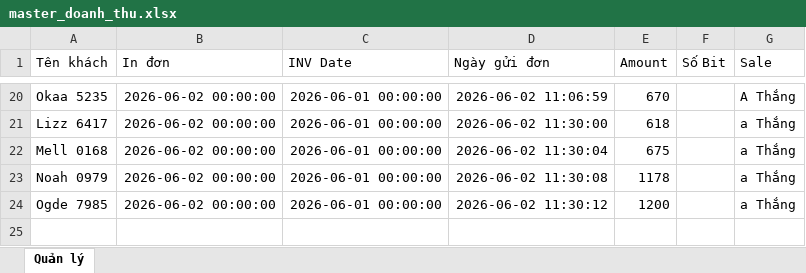
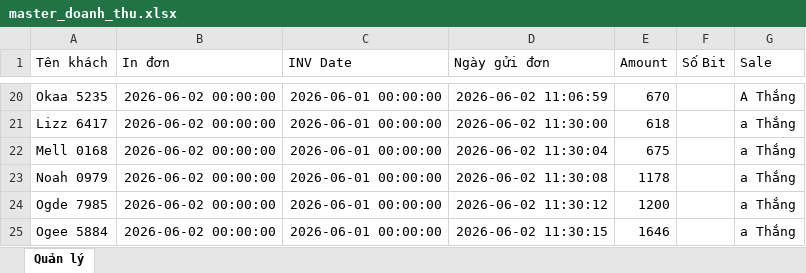
Before and after one commit to dobangnhi-gif/dobangnhi, an Excel workbook: data/master_doanh_thu.xlsx, sheet Quản lý, drawn as a sheet; only a part is shown, gaps mark what is left out; values as stored, in another font and other column widths than the file's, no borders; the diff names each change by its address in the sheet, - before the commit and + after, or states it on an @@ line.

Commit message:
Update master_doanh_thu.xlsx

```diff
--- a/data/master_doanh_thu.xlsx (sheet Quản lý)
+++ b/data/master_doanh_thu.xlsx (sheet Quản lý)
+row 25: Ogee 5884 | 2026-06-02 00:00:00 | 2026-06-01 00:00:00 | 2026-06-02 11:30:15 | 1646 |  | a Thắng
```
